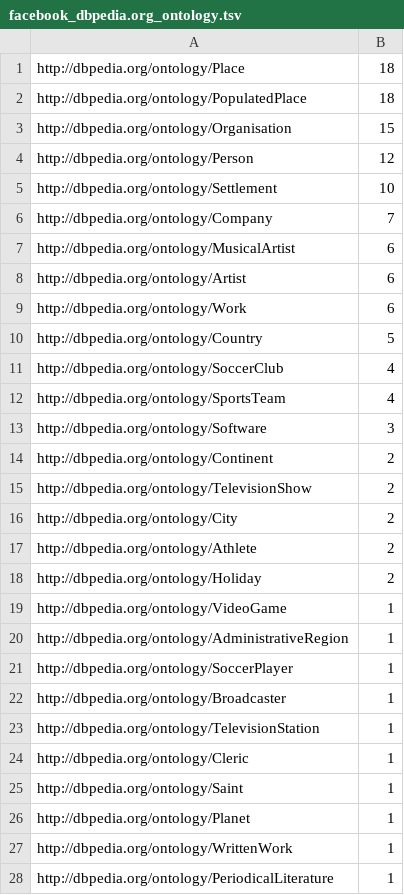
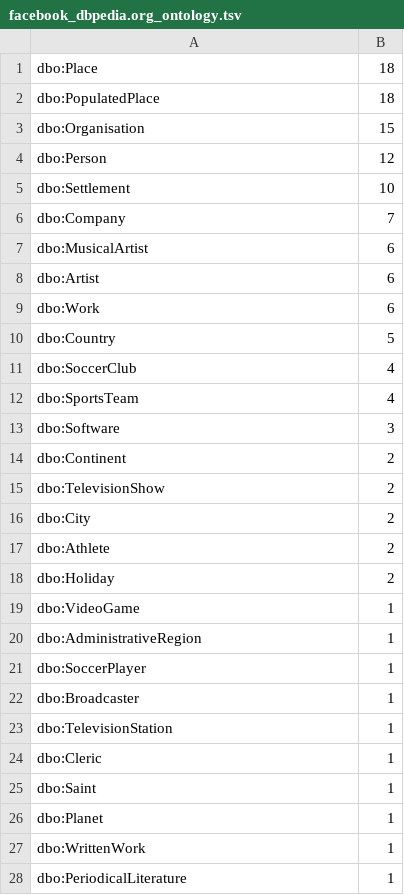
Before and after one commit to tomayac/swj-microposts, a TSV file: stats/facebook_dbpedia.org_ontology.tsv, drawn as a sheet; only a part is shown; the diff covers the shown part only.

```diff
--- a/stats/facebook_dbpedia.org_ontology.tsv
+++ b/stats/facebook_dbpedia.org_ontology.tsv
@@ -1,28 +1,28 @@
-http://dbpedia.org/ontology/Place	18
-http://dbpedia.org/ontology/PopulatedPlace	18
-http://dbpedia.org/ontology/Organisation	15
-http://dbpedia.org/ontology/Person	12
-http://dbpedia.org/ontology/Settlement	10
-http://dbpedia.org/ontology/Company	7
-http://dbpedia.org/ontology/MusicalArtist	6
-http://dbpedia.org/ontology/Artist	6
-http://dbpedia.org/ontology/Work	6
-http://dbpedia.org/ontology/Country	5
-http://dbpedia.org/ontology/SoccerClub	4
-http://dbpedia.org/ontology/SportsTeam	4
-http://dbpedia.org/ontology/Software	3
-http://dbpedia.org/ontology/Continent	2
-http://dbpedia.org/ontology/TelevisionShow	2
-http://dbpedia.org/ontology/City	2
-http://dbpedia.org/ontology/Athlete	2
-http://dbpedia.org/ontology/Holiday	2
-http://dbpedia.org/ontology/VideoGame	1
-http://dbpedia.org/ontology/AdministrativeRegion	1
-http://dbpedia.org/ontology/SoccerPlayer	1
-http://dbpedia.org/ontology/Broadcaster	1
-http://dbpedia.org/ontology/TelevisionStation	1
-http://dbpedia.org/ontology/Cleric	1
-http://dbpedia.org/ontology/Saint	1
-http://dbpedia.org/ontology/Planet	1
-http://dbpedia.org/ontology/WrittenWork	1
-http://dbpedia.org/ontology/PeriodicalLiterature	1
+dbo:Place	18
+dbo:PopulatedPlace	18
+dbo:Organisation	15
+dbo:Person	12
+dbo:Settlement	10
+dbo:Company	7
+dbo:MusicalArtist	6
+dbo:Artist	6
+dbo:Work	6
+dbo:Country	5
+dbo:SoccerClub	4
+dbo:SportsTeam	4
+dbo:Software	3
+dbo:Continent	2
+dbo:TelevisionShow	2
+dbo:City	2
+dbo:Athlete	2
+dbo:Holiday	2
+dbo:VideoGame	1
+dbo:AdministrativeRegion	1
+dbo:SoccerPlayer	1
+dbo:Broadcaster	1
+dbo:TelevisionStation	1
+dbo:Cleric	1
+dbo:Saint	1
+dbo:Planet	1
+dbo:WrittenWork	1
+dbo:PeriodicalLiterature	1
```
Also changed, not shown: 6 edited cells elsewhere in this file, stats/facebook_schema.org.tsv, stats/facebook_umbel.org.tsv, 11 other files.
